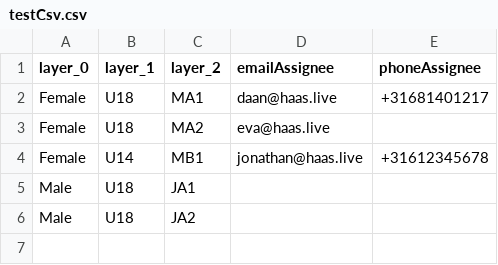
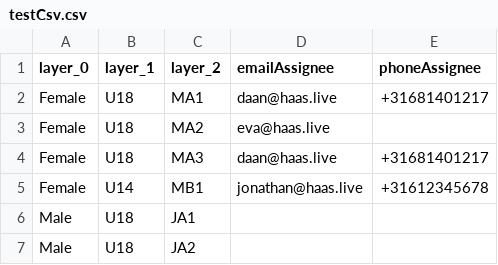
Before and after one commit to JMitnik/haas, a CSV file: api/src/models/customer/__tests__/testCsv.csv, drawn as a sheet.

```diff
--- a/api/src/models/customer/__tests__/testCsv.csv
+++ b/api/src/models/customer/__tests__/testCsv.csv
@@ -3,2 +3,3 @@ Female,U18,MA1,daan@haas.live,+31681401217
 Female,U18,MA2,eva@haas.live,
+Female,U18,MA3,daan@haas.live,+31681401217
 Female,U14,MB1,jonathan@haas.live,+31612345678
```
Also changed, not shown: 17 other files.
